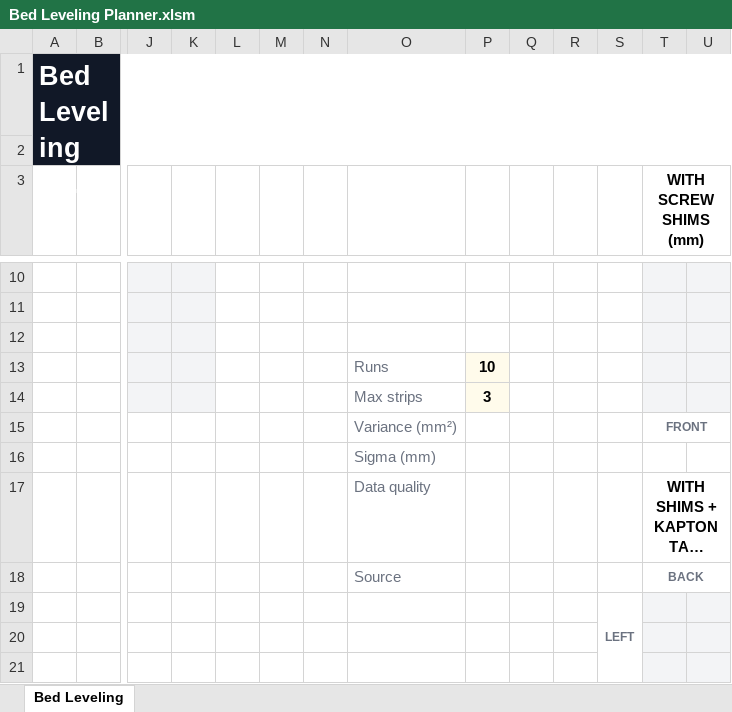
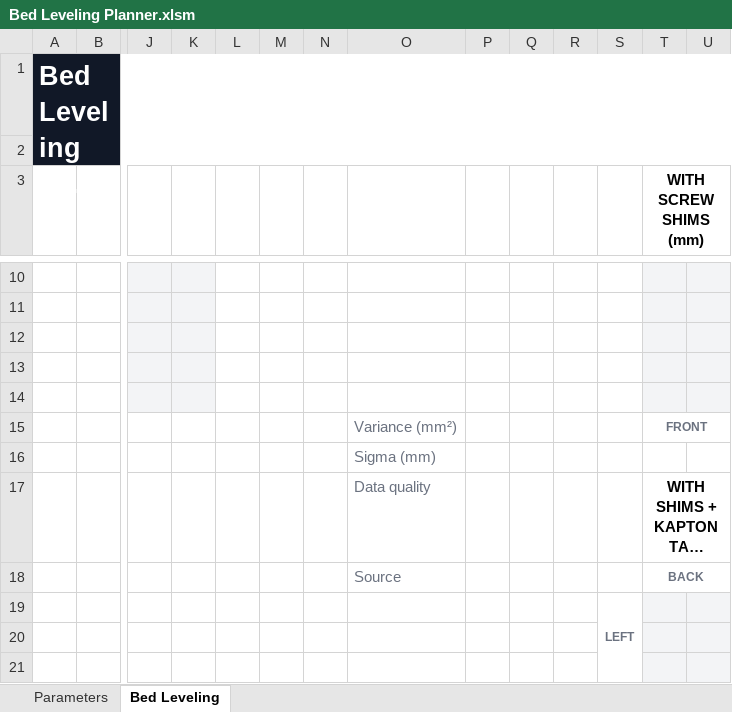
Before and after one commit to jpb-github/kobra-3-max-gcode, an Excel workbook: Bed Leveling Planner.xlsm, sheet Bed Leveling, drawn as a sheet; only a part is shown, gaps mark what is left out; long unchanged cells end in …; values as stored, in another font and other column widths than the file's, no borders; charts and pictures not drawn; rows hold the shown columns only; the diff names each change by its address in the sheet, - before the commit and + after, or states it on an @@ line.

```diff
--- a/Bed Leveling Planner.xlsm (sheet Bed Leveling)
+++ b/Bed Leveling Planner.xlsm (sheet Bed Leveling)
+sheet tab: Parameters
-row 13:  |  |  |  |  |  |  | Runs | 10
+row 13: (empty)
-P13:P14 fill: #FFFBEB
+P13:P14 fill: none
-row 14:  |  |  |  |  |  |  | Max strips | 3
+row 14: (empty)
```
Also changed, not shown: charts or pictures.
